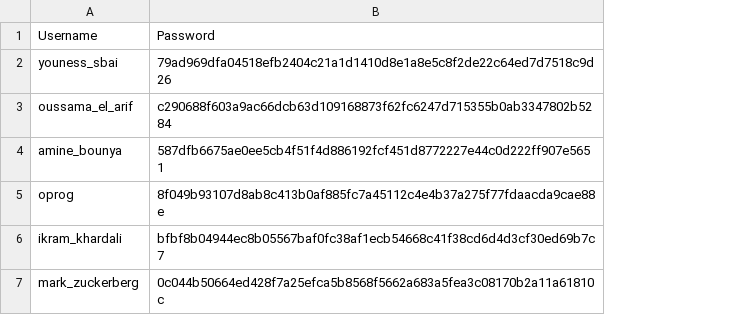
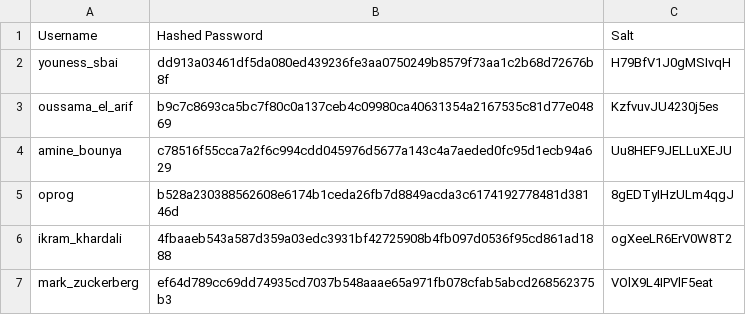
Before and after one commit to SBAI-Youness/Stock_Management_System, a CSV file: data/users.csv, drawn as a sheet; removed rows and columns are numbered as before the commit, all else as after; the diff names each change by its address in the sheet, - before the commit and + after, or states it on an @@ line.

```diff
--- a/data/users.csv
+++ b/data/users.csv
-column B, rows 1-7: Password | 79ad969dfa04518efb2404c21a1d1410d8e1a8e5c8f2de22c64ed7d7518c9d26 | c290688f603a9ac66dcb63d109168873f62fc6247d715355b0ab3347802b5284 | 587dfb6675ae0ee5cb4f51f4d886192fcf451d8772227e44c0d222ff907e5651 | 8f049b93107d8ab8c413b0af885fc7a45112c4e4b37a275f77fdaacda9cae88e | bfbf8b04944ec8b05567baf0fc38af1ecb54668c41f38cd6d4d3cf30ed69b7c7 | 0c044b50664ed428f7a25efca5b8568f5662a683a5fea3c08170b2a11a61810c
+column B, rows 1-7: Hashed Password | dd913a03461df5da080ed439236fe3aa0750249b8579f73aa1c2b68d72676b8f | b9c7c8693ca5bc7f80c0a137ceb4c09980ca40631354a2167535c81d77e04869 | c78516f55cca7a2f6c994cdd045976d5677a143c4a7aeded0fc95d1ecb94a629 | b528a230388562608e6174b1ceda26fb7d8849acda3c6174192778481d38146d | 4fbaaeb543a587d359a03edc3931bf42725908b4fb097d0536f95cd861ad1888 | ef64d789cc69dd74935cd7037b548aaae65a971fb078cfab5abcd268562375b3
+column C, rows 1-7: Salt | H79BfV1J0gMSIvqH | KzfvuvJU4230j5es | Uu8HEF9JELLuXEJU | 8gEDTyIHzULm4qgJ | ogXeeLR6ErV0W8T2 | VOlX9L4IPVlF5eat
```
Also changed, not shown: 3 other files.
